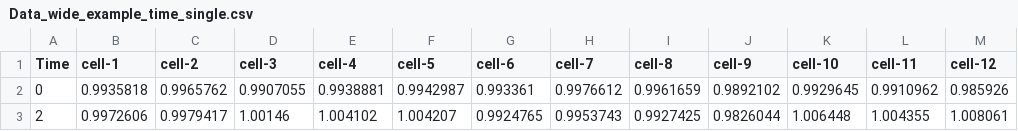
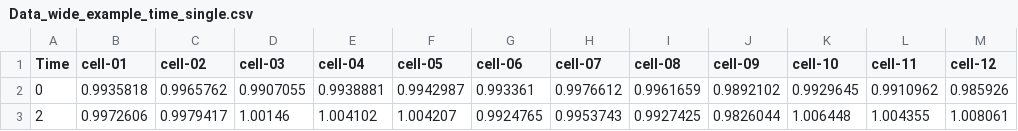
Before and after one commit to JoachimGoedhart/PlotTwist, a CSV file: Data_wide_example_time_single.csv, drawn as a sheet; only a part is shown.

Commit message:
Changed labels for conditions

```diff
--- a/Data_wide_example_time_single.csv
+++ b/Data_wide_example_time_single.csv
@@ -1,2 +1,2 @@
-Time,cell-1,cell-2,cell-3,cell-4,cell-5,cell-6,cell-7,cell-8,cell-9,cell-10,cell-11,cell-12
+Time,cell-01,cell-02,cell-03,cell-04,cell-05,cell-06,cell-07,cell-08,cell-09,cell-10,cell-11,cell-12
 0,0.9935818,0.9965762,0.9907055,0.9938881,0.9942987,0.993361,0.9976612,0.9961659,0.9892102,0.9929645,0.9910962,0.985926
```
